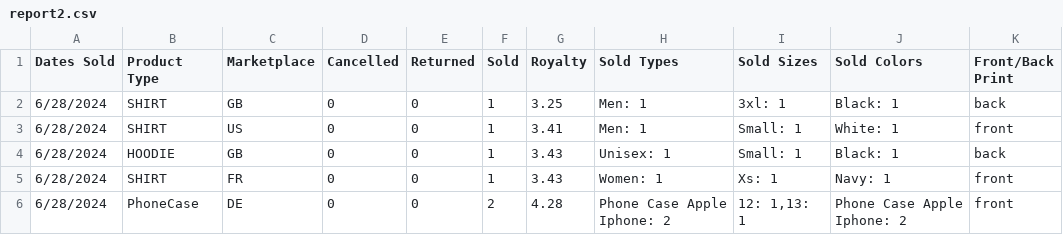
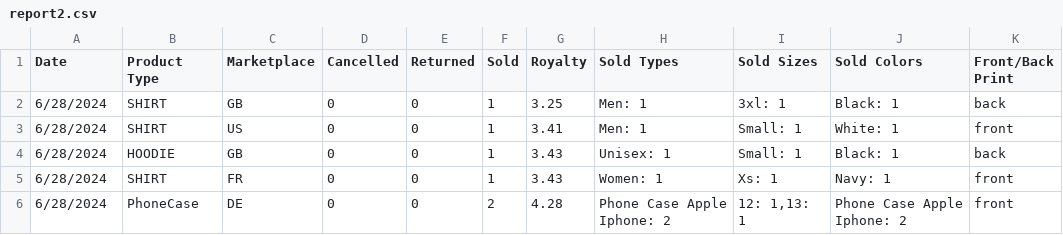
Before and after one commit to luis0o2/CSV-No-Pandas-Sorter, a CSV file: report2.csv, drawn as a sheet; only a part is shown.

Commit message:
Update report2.csv

```diff
--- a/report2.csv
+++ b/report2.csv
@@ -1,2 +1,2 @@
-Dates Sold,Product Type,Marketplace,Cancelled,Returned,Sold,Royalty,Sold Types,Sold Sizes,Sold Colors,Front/Back Print
+Date,Product Type,Marketplace,Cancelled,Returned,Sold,Royalty,Sold Types,Sold Sizes,Sold Colors,Front/Back Print
 6/28/2024,SHIRT,GB,0,0,1,3.25,Men: 1,3xl: 1,Black: 1,back
```
